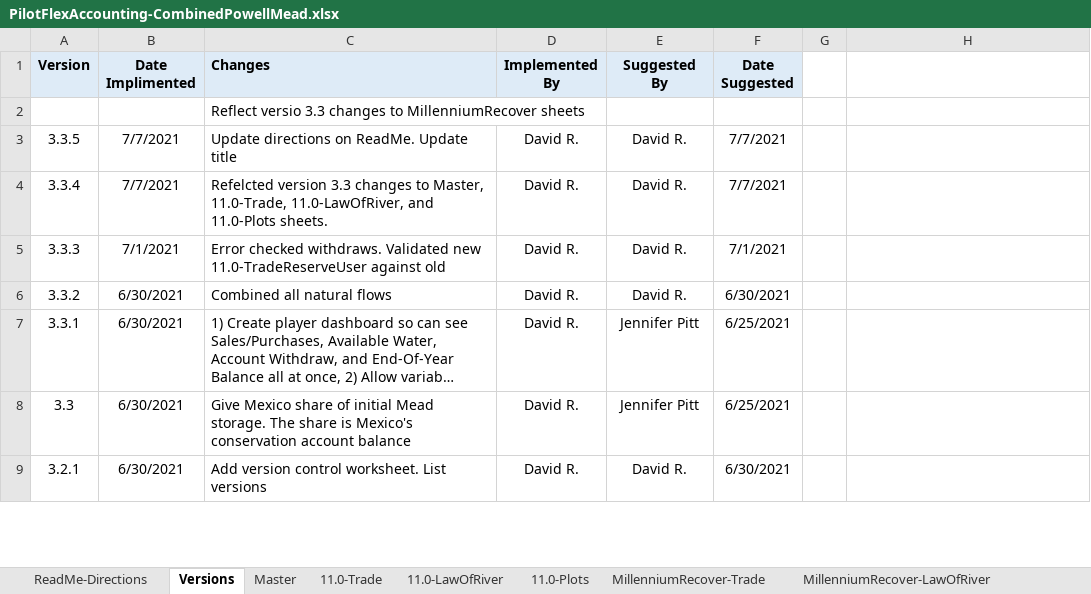
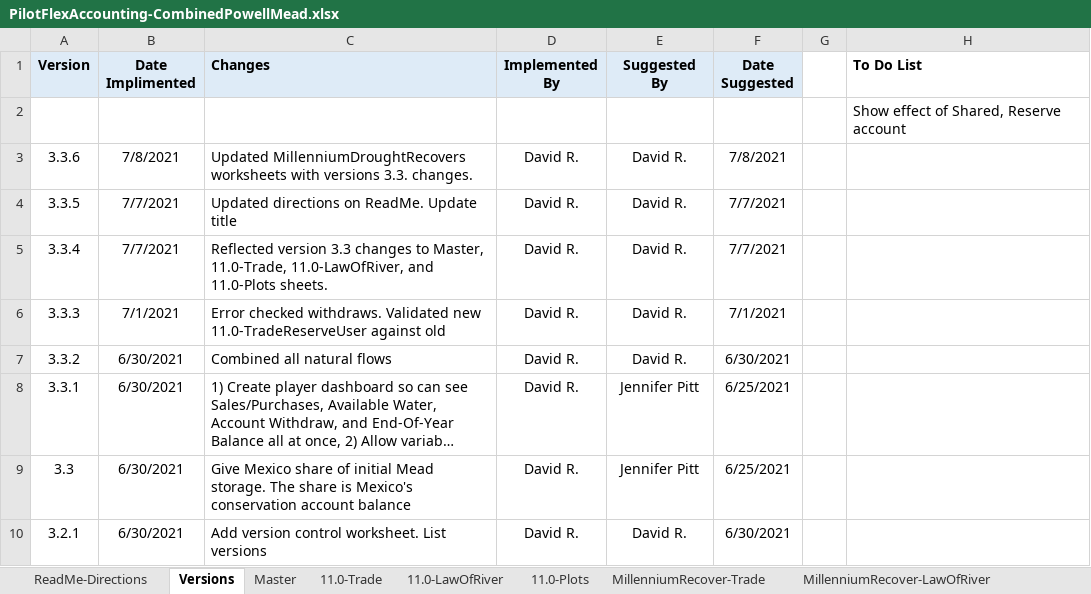
Before and after one commit to dzeke/ColoradoRiverFutures, an Excel workbook: PilotFlexAccounting/PilotFlexAccounting-CombinedPowellMead.xlsx, sheet Versions, drawn as a sheet; only a part is shown; long unchanged cells end in …; values as stored, in another font and other column widths than the file's, no borders; removed rows and columns are numbered as before the commit, all else as after; the diff names each change by its address in the sheet, - before the commit and + after, or states it on an @@ line.

Commit message:
Updated MillenniumDroughtRecovers worksheets with versions 3.3. changes.

```diff
--- a/PilotFlexAccounting/PilotFlexAccounting-CombinedPowellMead.xlsx (sheet Versions)
+++ b/PilotFlexAccounting/PilotFlexAccounting-CombinedPowellMead.xlsx (sheet Versions)
-H1: (empty)
+H1: To Do List
-row 2:  |  | Reflect versio 3.3 changes to MillenniumRecover sheets
+row 2:  |  |  |  |  |  |  | Show effect of Shared, Reserve account
+row 3: 3.3.6 | 7/8/2021 | Updated MillenniumDroughtRecovers worksheets with versions 3.3. changes. | David R. | David R. | 7/8/2021
-C4 (Changes): Update directions on ReadMe. Update title
+C4 (Changes): Updated directions on ReadMe. Update title
-C5 (Changes): Refelcted version 3.3…
+C5 (Changes): Reflected version 3.3…
```
Also changed, not shown: sheet MillenniumRecover-Trade, sheet MillenniumRecover-LawOfRiver, sheet MillenniumRecover-Delta, sheet ReadMe-Directions, sheet Millennium-Plots, formulas that keep their value, charts or pictures.
